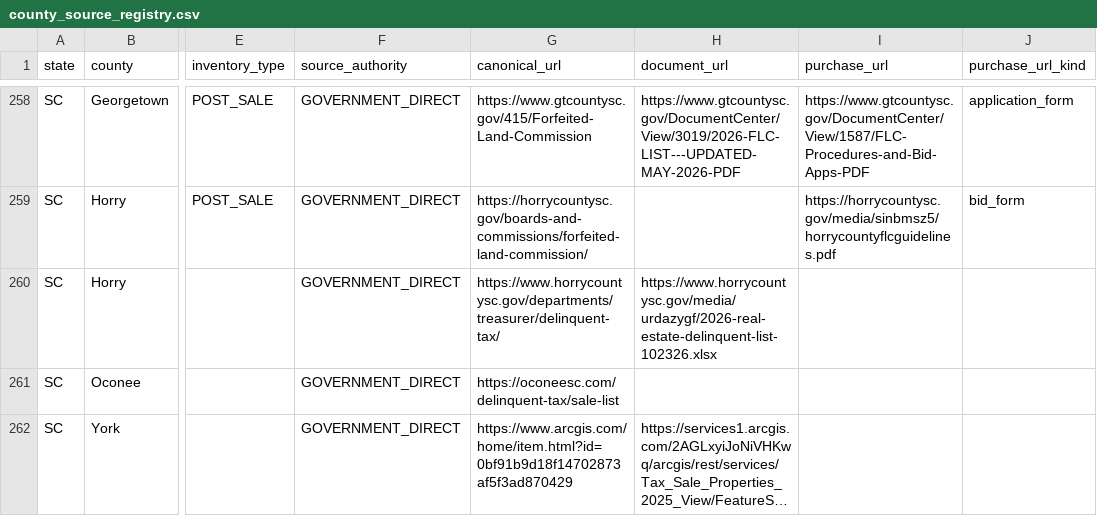
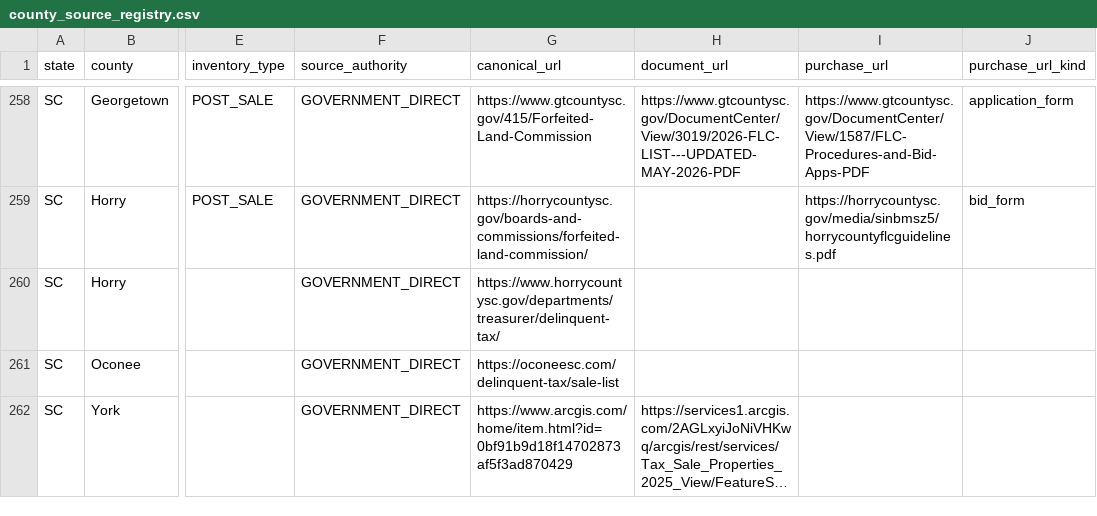
Before and after one commit to rodzmodzllc-max/taxdeed-scraper, a CSV file: data/county_source_registry.csv, drawn as a sheet; only a part is shown, gaps mark what is left out; long unchanged cells end in …; the diff names each change by its address in the sheet, - before the commit and + after, or states it on an @@ line.

```diff
--- a/data/county_source_registry.csv
+++ b/data/county_source_registry.csv
-H260 (document_url): https://www.horrycountysc.gov/media/urdazygf/2026-real-estate-delinquent-list-102326.xlsx
+H260 (document_url): (empty)
```
Also changed, not shown: 4 other files.
